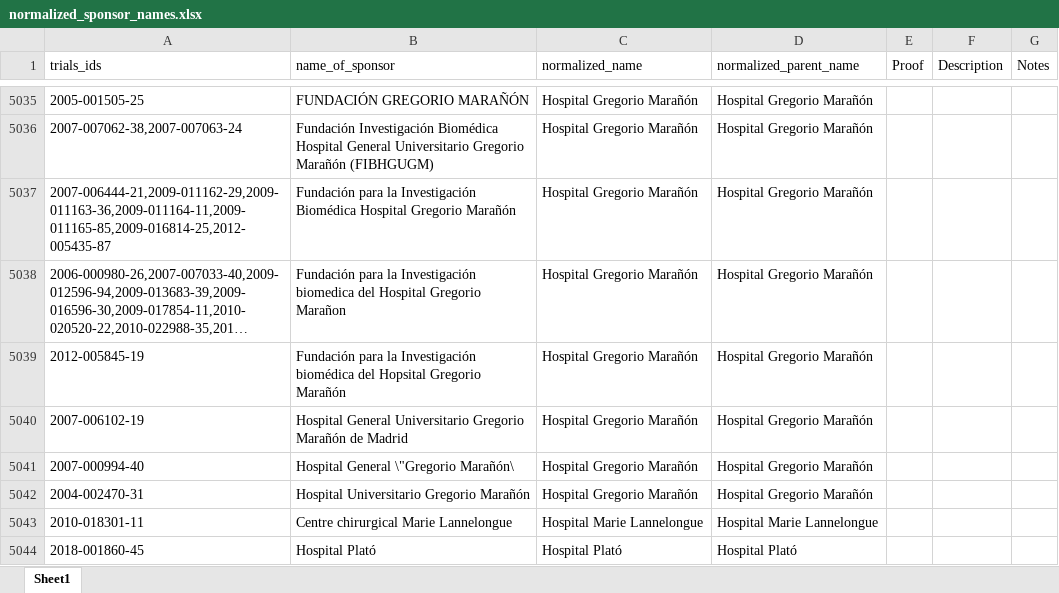
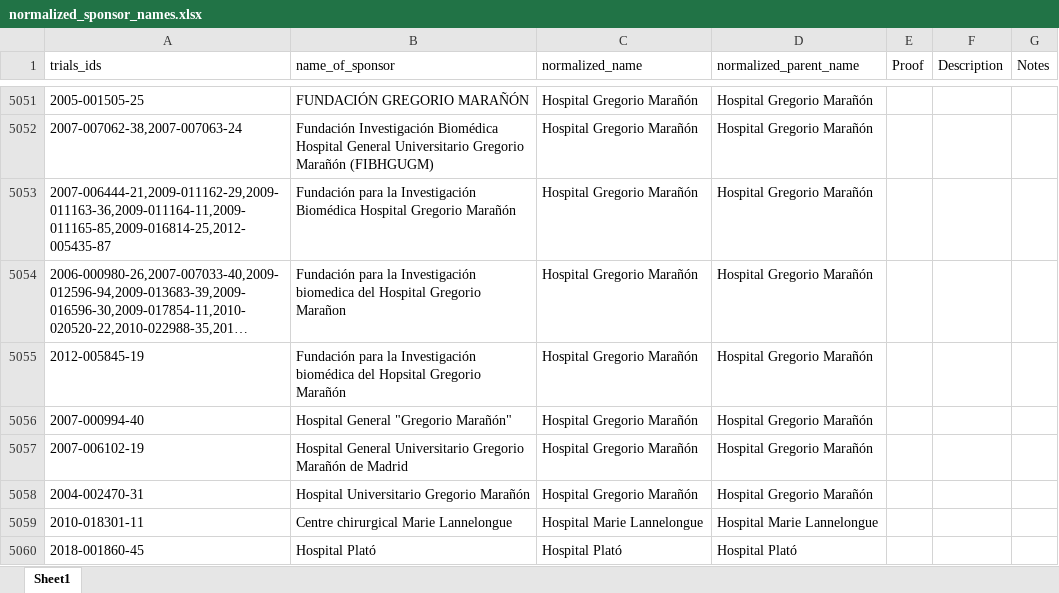
Before and after one commit to ebmdatalab/euctr-tracker-data, an Excel workbook: normalized_sponsor_names.xlsx, sheet Sheet1, drawn as a sheet; only a part is shown, gaps mark what is left out; long unchanged cells end in …; values as stored, in another font and other column widths than the file's, no borders; removed rows and columns are numbered as before the commit, all else as after; the diff covers the shown part only; the diff names each change by its address in the sheet, - before the commit and + after, or states it on an @@ line.

```diff
--- a/normalized_sponsor_names.xlsx (sheet Sheet1)
+++ b/normalized_sponsor_names.xlsx (sheet Sheet1)
+row 5056: 2007-000994-40 | Hospital General "Gregorio Marañón" | Hospital Gregorio Marañón | Hospital Gregorio Marañón
-row 5041: 2007-000994-40 | Hospital General \"Gregorio Marañón\ | Hospital Gregorio Marañón | Hospital Gregorio Marañón
```
Also changed, not shown: 66 added rows, 17 removed rows, 60 moved rows and 302 edited cells elsewhere in this sheet.
